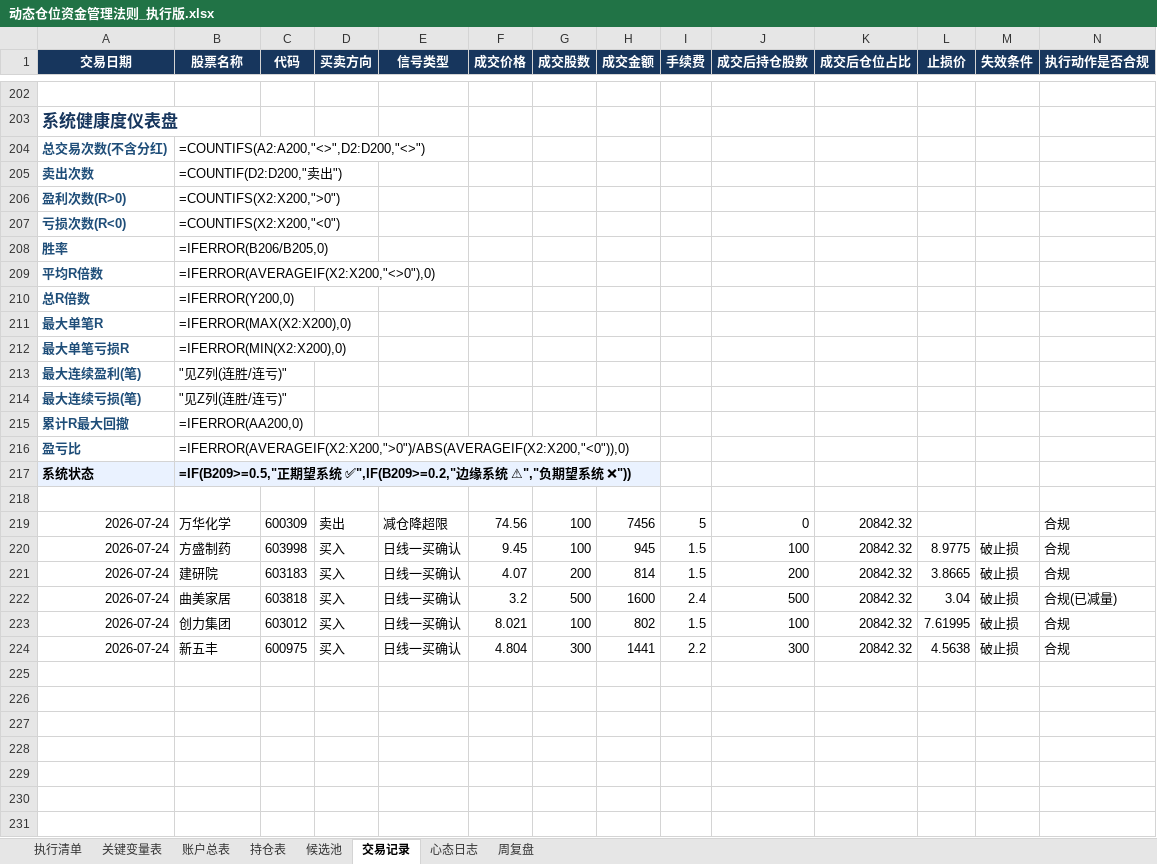
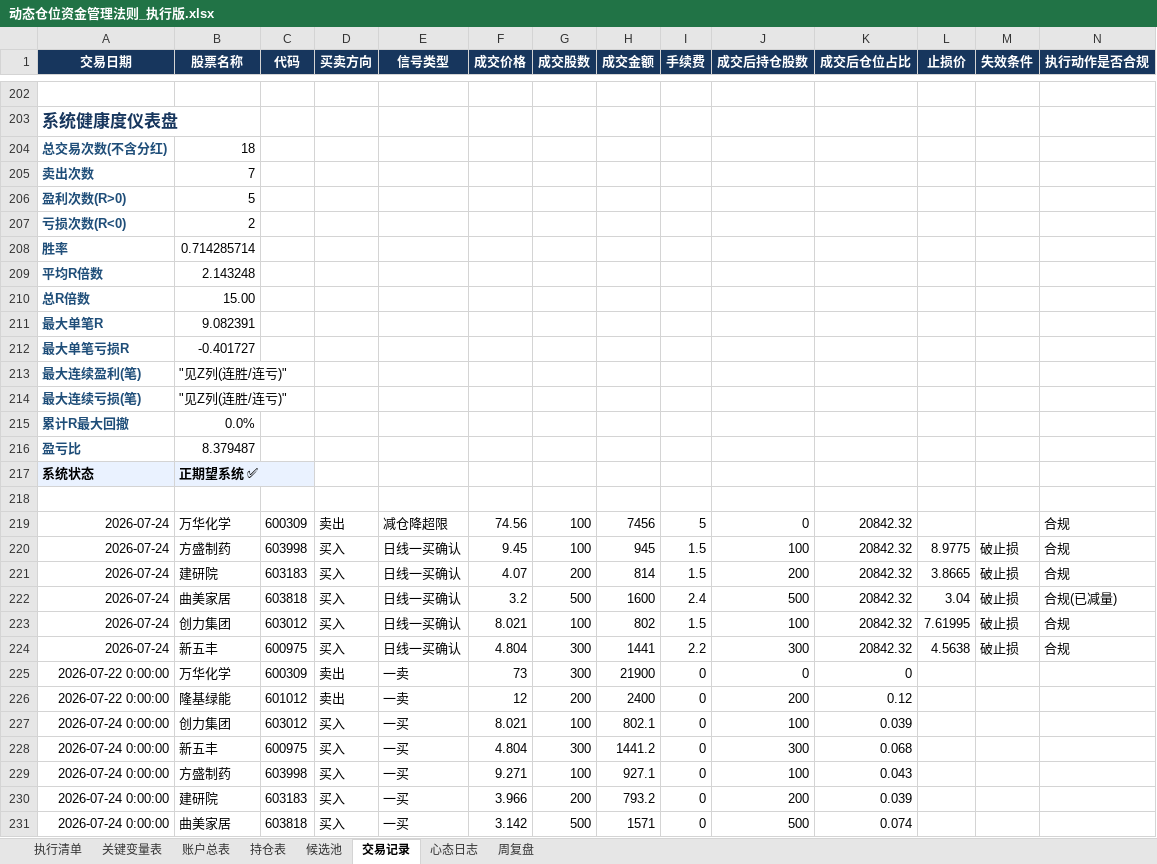
Before and after one commit to soros7788/TradingAgents-CN, an Excel workbook: scripts/chanlun-workflow/动态仓位资金管理法则_执行版.xlsx, sheet 交易记录, drawn as a sheet; only a part is shown, gaps mark what is left out; values as stored, in another font and other column widths than the file's, no borders; formulas without a stored value are shown as written; charts and pictures and conditional formats not drawn; rows hold the shown columns only; the diff covers the shown part only; the diff names each change by its address in the sheet, - before the commit and + after, or states it on an @@ line.

```diff
--- a/scripts/chanlun-workflow/动态仓位资金管理法则_执行版.xlsx (sheet 交易记录)
+++ b/scripts/chanlun-workflow/动态仓位资金管理法则_执行版.xlsx (sheet 交易记录)
-B204 (股票名称): =COUNTIFS(A2:A200,"<>",D2:D200,"<>")
+B204 (股票名称): 18
-B205 (股票名称): =COUNTIF(D2:D200,"卖出")
+B205 (股票名称): 7
-B206 (股票名称): =COUNTIFS(X2:X200,">0")
+B206 (股票名称): 5
-B207 (股票名称): =COUNTIFS(X2:X200,"<0")
+B207 (股票名称): 2
-B208 (股票名称): =IFERROR(B206/B205,0)
+B208 (股票名称): 0.714285714
-B209 (股票名称): =IFERROR(AVERAGEIF(X2:X200,"<>0"),0)
+B209 (股票名称): 2.143248
-B210 (股票名称): =IFERROR(Y200,0)
+B210 (股票名称): 15.00
-B211 (股票名称): =IFERROR(MAX(X2:X200),0)
+B211 (股票名称): 9.082391
-B212 (股票名称): =IFERROR(MIN(X2:X200),0)
+B212 (股票名称): -0.401727
-B215 (股票名称): =IFERROR(AA200,0)
+B215 (股票名称): 0.0%
-B216 (股票名称): =IFERROR(AVERAGEIF(X2:X200,">0")/ABS(AVERAGEIF(X2:X200,"<0")),0)
+B216 (股票名称): 8.379487
-B217 (股票名称): =IF(B209>=0.5,"正期望系统 ✅",IF(B209>=0.2,"边缘系统 ⚠","负期望系统 ❌"))
+B217 (股票名称): 正期望系统 ✅
+row 225: 2026-07-22 0:00:00 | 万华化学 | 600309 | 卖出 | 一卖 | 73 | 300 | 21900 | 0 | 0 | 0
+row 226: 2026-07-22 0:00:00 | 隆基绿能 | 601012 | 卖出 | 一卖 | 12 | 200 | 2400 | 0 | 200 | 0.12
+row 227: 2026-07-24 0:00:00 | 创力集团 | 603012 | 买入 | 一买 | 8.021 | 100 | 802.1 | 0 | 100 | 0.039
+row 228: 2026-07-24 0:00:00 | 新五丰 | 600975 | 买入 | 一买 | 4.804 | 300 | 1441.2 | 0 | 300 | 0.068
+row 229: 2026-07-24 0:00:00 | 方盛制药 | 603998 | 买入 | 一买 | 9.271 | 100 | 927.1 | 0 | 100 | 0.043
+row 230: 2026-07-24 0:00:00 | 建研院 | 603183 | 买入 | 一买 | 3.966 | 200 | 793.2 | 0 | 200 | 0.039
+row 231: 2026-07-24 0:00:00 | 曲美家居 | 603818 | 买入 | 一买 | 3.142 | 500 | 1571 | 0 | 500 | 0.074
```
Also changed, not shown: other rows of this sheet, sheet 候选池, sheet 账户总表, sheet 持仓表, sheet 心态日志, sheet 执行清单, sheet 周复盘, charts or pictures, 3 other files.
